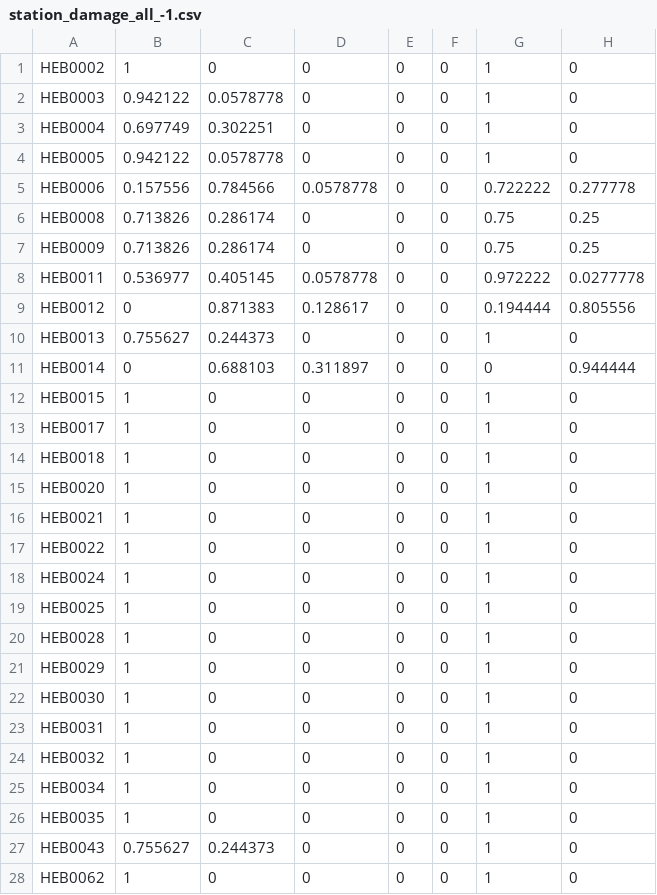
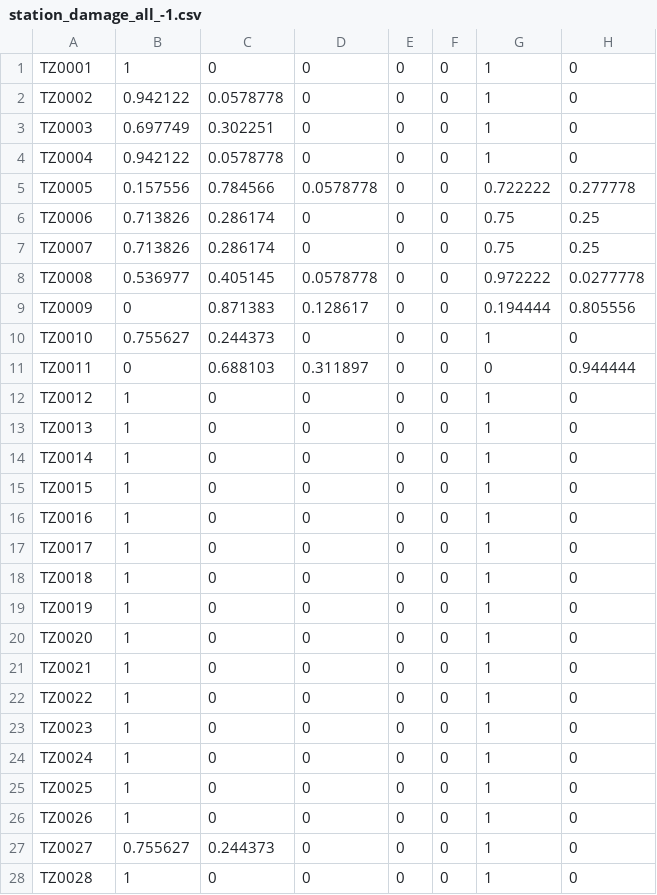
Before and after one commit to EnchantedCJ/DV_project, a CSV file: data/station_damage/station_damage_all_-1.csv, drawn as a sheet; only a part is shown; the diff covers the shown part only; the diff names each change by its address in the sheet, - before the commit and + after, or states it on an @@ line.

```diff
--- a/data/station_damage/station_damage_all_-1.csv
+++ b/data/station_damage/station_damage_all_-1.csv
-A1: HEB0002
+A1: TZ0001
-A2: HEB0003
+A2: TZ0002
-A3: HEB0004
+A3: TZ0003
-A4: HEB0005
+A4: TZ0004
-A5: HEB0006
+A5: TZ0005
-A6: HEB0008
+A6: TZ0006
-A7: HEB0009
+A7: TZ0007
-A8: HEB0011
+A8: TZ0008
-A9: HEB0012
+A9: TZ0009
-A10: HEB0013
+A10: TZ0010
-A11: HEB0014
+A11: TZ0011
-A12: HEB0015
+A12: TZ0012
-A13: HEB0017
+A13: TZ0013
-A14: HEB0018
+A14: TZ0014
-A15: HEB0020
+A15: TZ0015
-A16: HEB0021
+A16: TZ0016
-A17: HEB0022
+A17: TZ0017
-A18: HEB0024
+A18: TZ0018
-A19: HEB0025
+A19: TZ0019
-A20: HEB0028
+A20: TZ0020
-A21: HEB0029
+A21: TZ0021
-A22: HEB0030
+A22: TZ0022
-A23: HEB0031
+A23: TZ0023
-A24: HEB0032
+A24: TZ0024
-A25: HEB0034
+A25: TZ0025
-A26: HEB0035
+A26: TZ0026
-A27: HEB0043
+A27: TZ0027
-A28: HEB0062
+A28: TZ0028
```
Also changed, not shown: 23 edited cells elsewhere in this file, data/station_damage/station_damage_all.csv, data/station_damage/station_damage_all_+1.csv, 2 other files.
